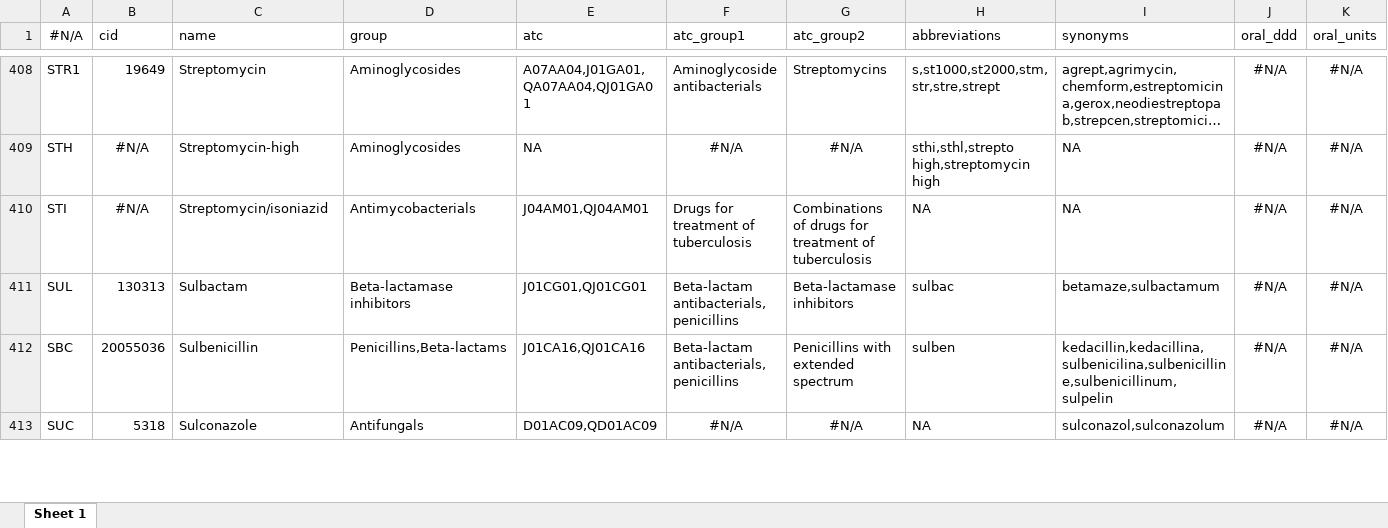
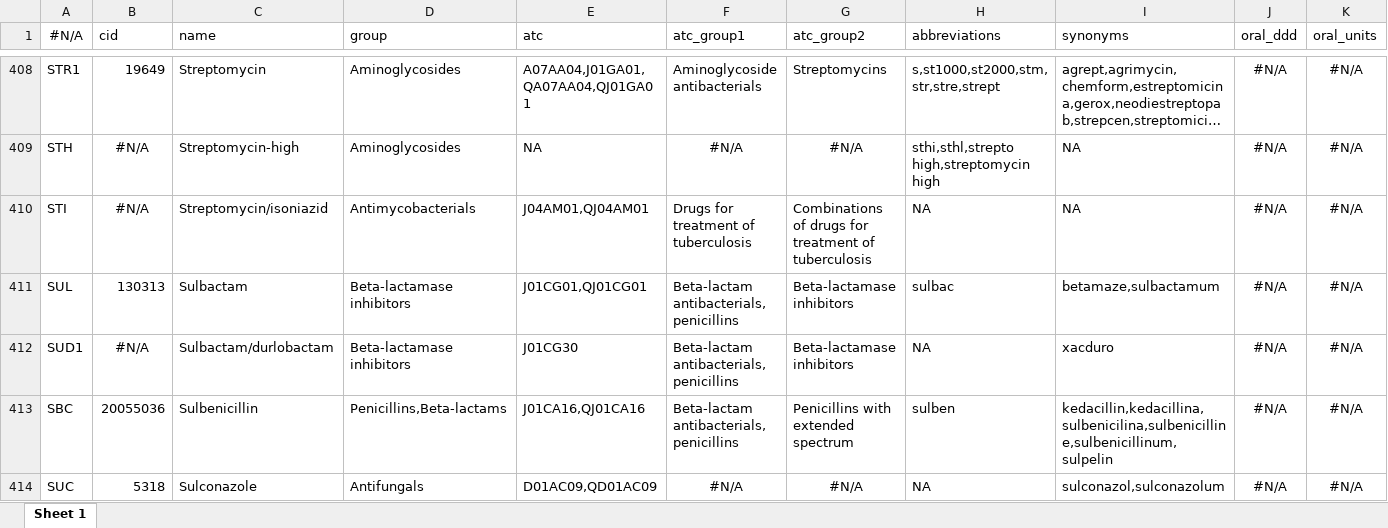
Before and after one commit to msberends/AMR, an Excel workbook: data-raw/datasets/antimicrobials.xlsx, sheet Sheet 1, drawn as a sheet; only a part is shown, gaps mark what is left out; long unchanged cells end in …; values as stored, in another font and other column widths than the file's, no borders; rows hold the shown columns only; the diff names each change by its address in the sheet, - before the commit and + after, or states it on an @@ line.

Commit message:
(v3.0.1.9109) Fix WHONET codes SUD and ROX in clinical_breakpoints, and add sulbactam/durlobactam (#308)

```diff
--- a/data-raw/datasets/antimicrobials.xlsx (sheet Sheet 1)
+++ b/data-raw/datasets/antimicrobials.xlsx (sheet Sheet 1)
+row 412: SUD1 | #N/A | Sulbactam/durlobactam | Beta-lactamase inhibitors | J01CG30 | Beta-lactam antibacterials, penicillins | Beta-lactamase inhibitors | NA | xacduro | #N/A | #N/A
```
Also changed, not shown: 30 other files.
